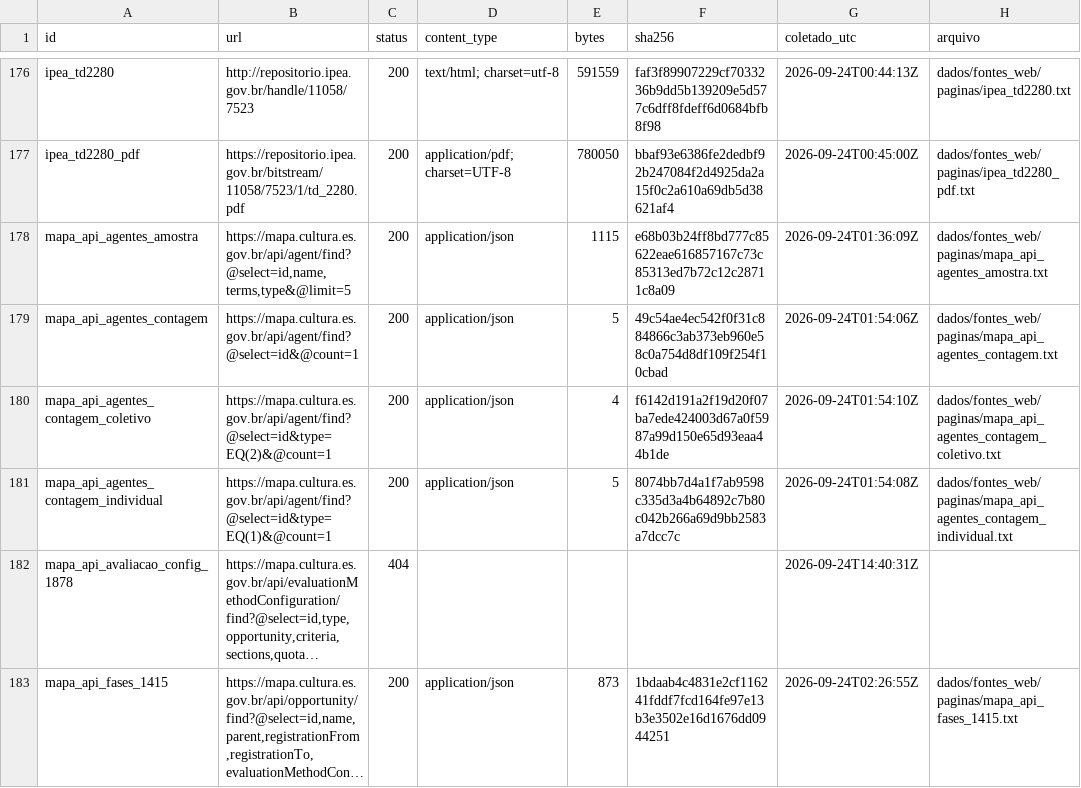
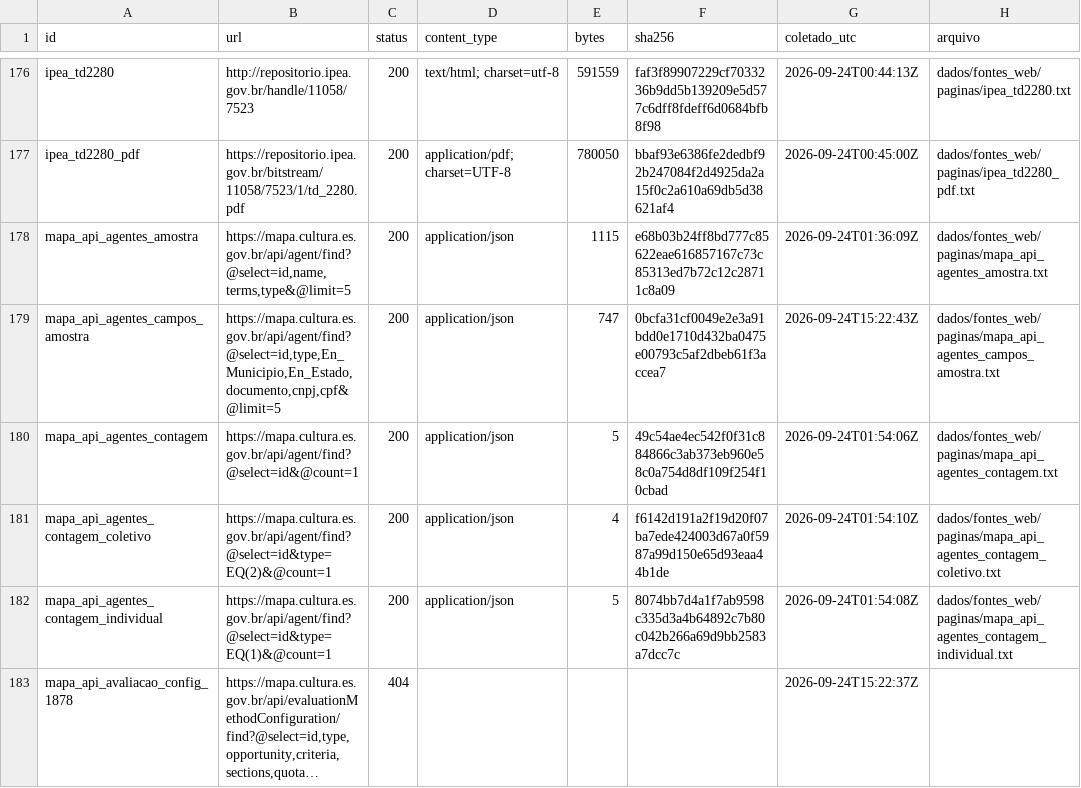
Before and after one commit to fcarva/aval-pol, a CSV file: dados/fontes_web/manifesto.csv, drawn as a sheet; only a part is shown, gaps mark what is left out; the shorter side is filled out with more unchanged rows; long unchanged cells end in …; addresses are those after the commit; the diff covers the shown part only; the diff names each change by its address in the sheet, - before the commit and + after, or states it on an @@ line.

```diff
--- a/dados/fontes_web/manifesto.csv
+++ b/dados/fontes_web/manifesto.csv
+row 179: mapa_api_agentes_campos_amostra | https://mapa.cultura.es.gov.br/api/agent/find?@select=id,type,En_Municipio,En_Estado,documento,cnpj,cpf&@limit=5 | 200 | application/json | 747 | 0bcfa31cf0049e2e3a91bdd0e1710d432ba0475e00793c5af2dbeb61f3accea7 | 2026-09-24T15:22:43Z | dados/fontes_web/paginas/mapa_api_agentes_campos_amostra.txt
-G183 (coletado_utc): 2026-09-24T14:40:31Z
+G183 (coletado_utc): 2026-09-24T15:22:37Z
```
Also changed, not shown: 2 added rows and 48 edited cells elsewhere in this file, 5 other files.
